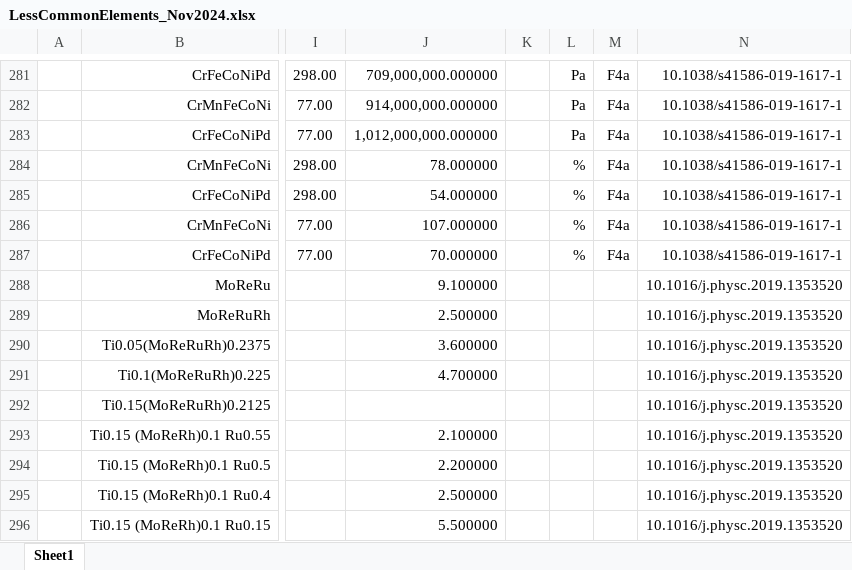
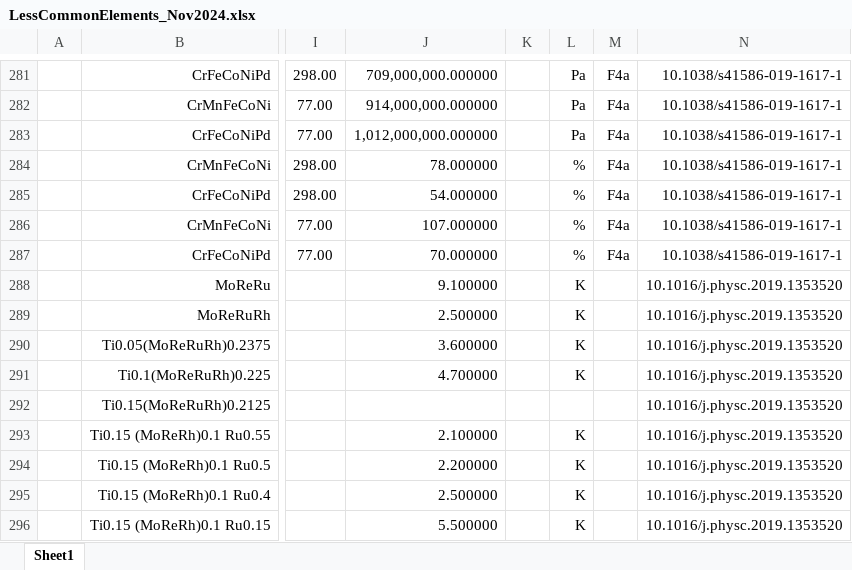
Before and after one commit to amkrajewski/ULTERA-contribute-amkrajewski, an Excel workbook: LessCommonElements_Nov2024.xlsx, sheet Sheet1, drawn as a sheet; only a part is shown, gaps mark what is left out; values as stored, in another font and other column widths than the file's, no borders; the diff covers the shown part only; the diff names each change by its address in the sheet, - before the commit and + after, or states it on an @@ line.

```diff
--- a/LessCommonElements_Nov2024.xlsx (sheet Sheet1)
+++ b/LessCommonElements_Nov2024.xlsx (sheet Sheet1)
-L288:L291: (empty)
+L288:L291: K
-L293:L296: (empty)
+L293:L296: K
```
Also changed, not shown: 6 added rows and 2 edited cells elsewhere in this sheet.
